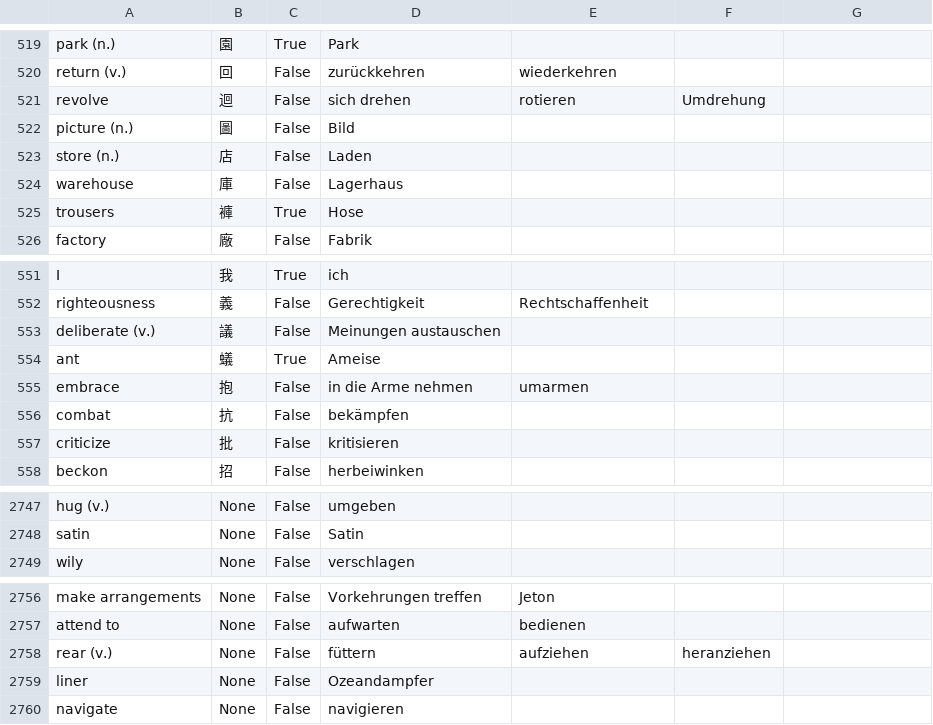
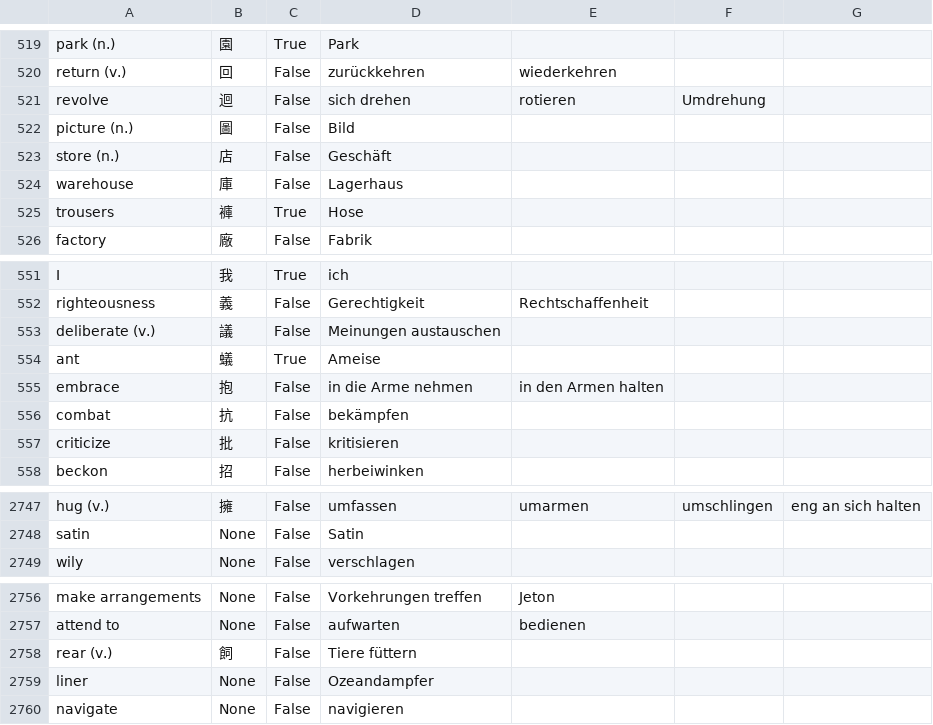
Before and after one commit to marcaltmann/hanzi, a CSV file: hanzi.csv, drawn as a sheet; only a part is shown, gaps mark what is left out; the diff covers the shown part only; the diff names each change by its address in the sheet, - before the commit and + after, or states it on an @@ line.

```diff
--- a/hanzi.csv
+++ b/hanzi.csv
-D523: Laden
+D523: Geschäft
-E555: umarmen
+E555: in den Armen halten
-B2747: None
+B2747: 擁
-D2747: umgeben
+D2747: umfassen
-E2747: (empty)
+E2747: umarmen
-F2747: (empty)
+F2747: umschlingen
-G2747: (empty)
+G2747: eng an sich halten
-B2758: None
+B2758: 飼
-D2758: füttern
+D2758: Tiere füttern
-E2758: aufziehen
+E2758: (empty)
-F2758: heranziehen
+F2758: (empty)
```
Also changed, not shown: 33 edited cells elsewhere in this file.
